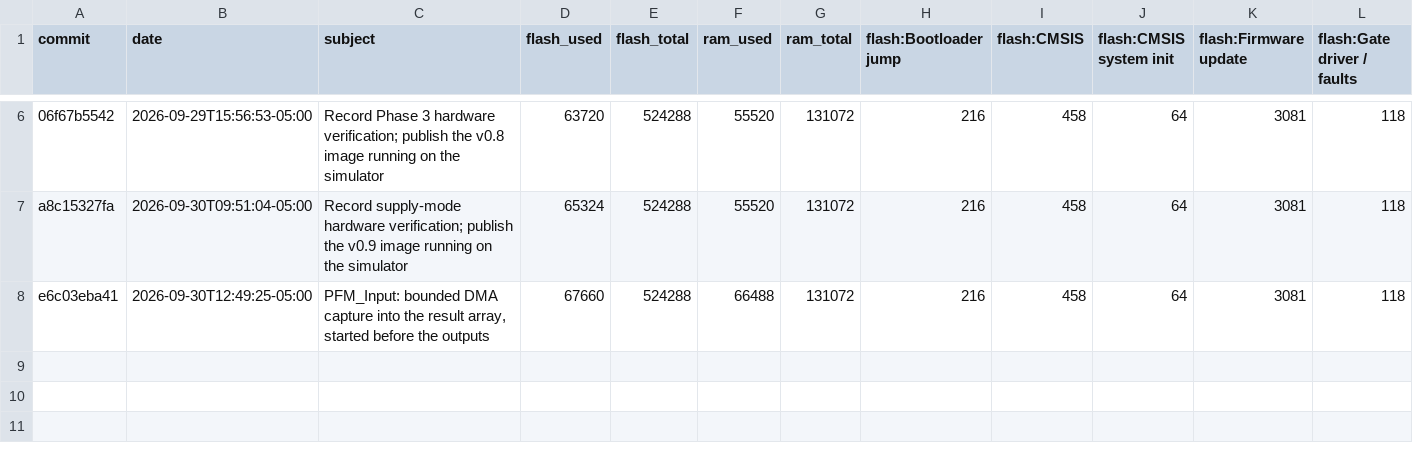
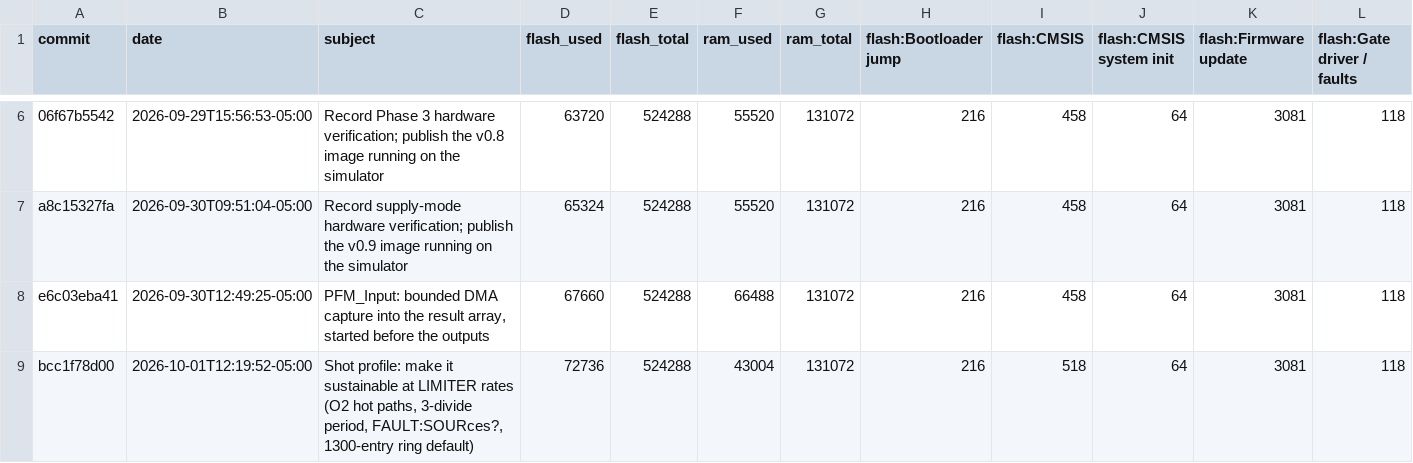
Before and after one commit to everettpenne/WHAM-CONTROLLERS, a CSV file: docs/reports/memory_history.csv, drawn as a sheet; only a part is shown, gaps mark what is left out; rows hold the shown columns only; the diff names each change by its address in the sheet, - before the commit and + after, or states it on an @@ line.

```diff
--- a/docs/reports/memory_history.csv
+++ b/docs/reports/memory_history.csv
+row 9: bcc1f78d00 | 2026-10-01T12:19:52-05:00 | Shot profile: make it sustainable at LIMITER rates (O2 hot paths, 3-divide period, FAULT:SOURces?, 1300-entry ring default) | 72736 | 524288 | 43004 | 131072 | 216 | 518 | 64 | 3081 | 118
```
Also changed, not shown: 1 other file.
